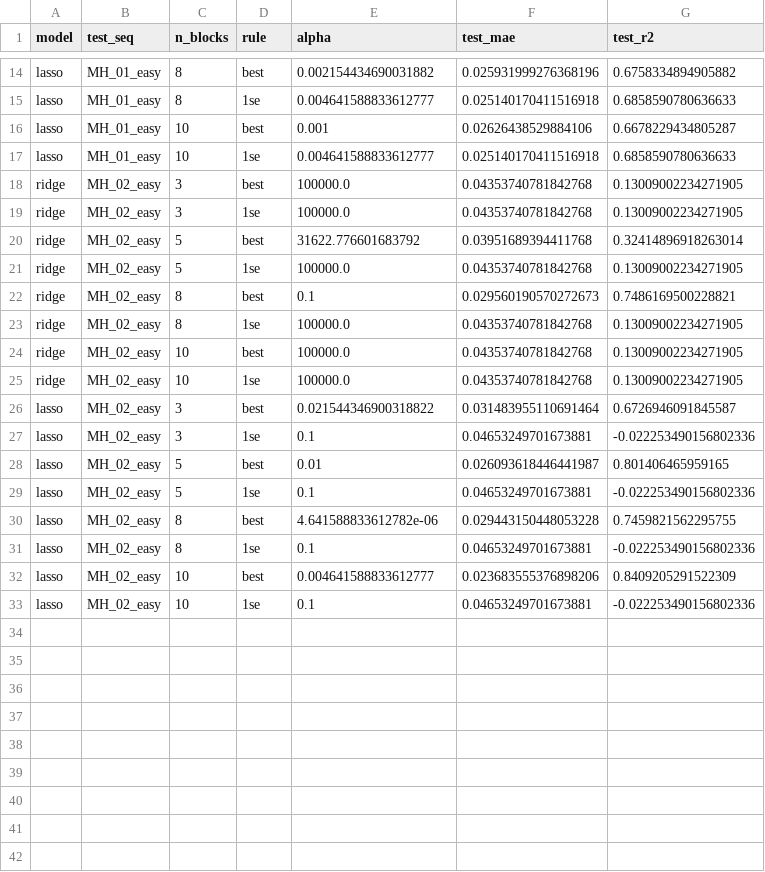
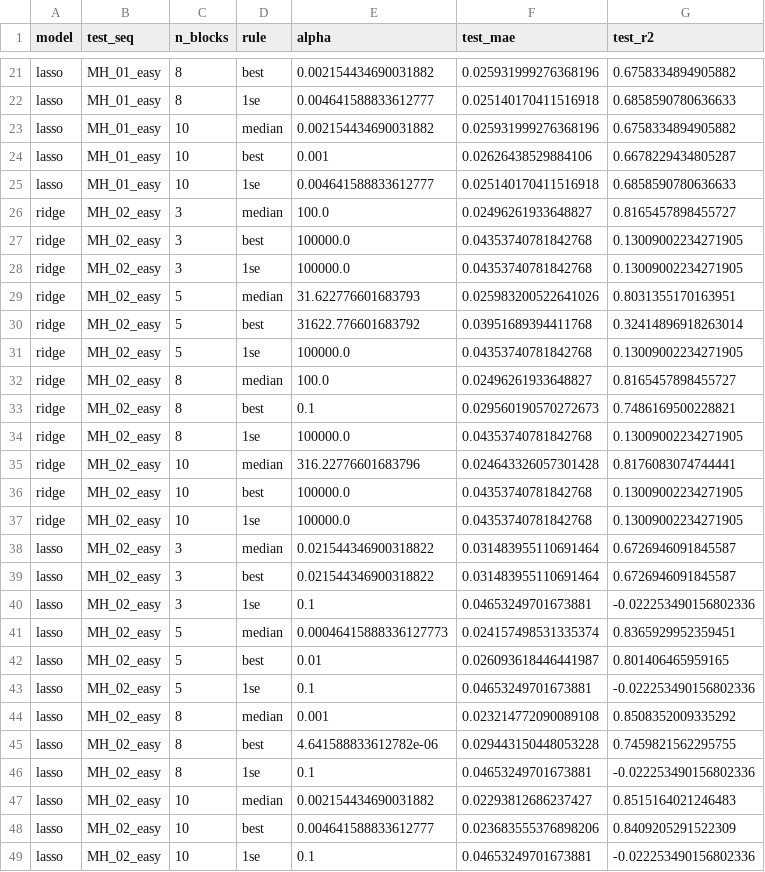
Before and after one commit to Dadi-Dinesh/Drift-Sense, a CSV file: results/diagnostics/tuning_check_err_mag_m.csv, drawn as a sheet; only a part is shown, gaps mark what is left out; the diff covers the shown part only.

Commit message:
Regenerate tuning_check with the median rule.

```diff
--- a/results/diagnostics/tuning_check_err_mag_m.csv
+++ b/results/diagnostics/tuning_check_err_mag_m.csv
@@ -15,18 +22,27 @@ lasso,MH_01_easy,8,best,0.002154434690031882,0.025931999276368196,0.675833489490
 lasso,MH_01_easy,8,1se,0.004641588833612777,0.025140170411516918,0.6858590780636633
+lasso,MH_01_easy,10,median,0.002154434690031882,0.025931999276368196,0.6758334894905882
 lasso,MH_01_easy,10,best,0.001,0.02626438529884106,0.6678229434805287
 lasso,MH_01_easy,10,1se,0.004641588833612777,0.025140170411516918,0.6858590780636633
+ridge,MH_02_easy,3,median,100.0,0.02496261933648827,0.8165457898455727
 ridge,MH_02_easy,3,best,100000.0,0.04353740781842768,0.13009002234271905
 ridge,MH_02_easy,3,1se,100000.0,0.04353740781842768,0.13009002234271905
+ridge,MH_02_easy,5,median,31.622776601683793,0.025983200522641026,0.8031355170163951
 ridge,MH_02_easy,5,best,31622.776601683792,0.03951689394411768,0.32414896918263014
 ridge,MH_02_easy,5,1se,100000.0,0.04353740781842768,0.13009002234271905
+ridge,MH_02_easy,8,median,100.0,0.02496261933648827,0.8165457898455727
 ridge,MH_02_easy,8,best,0.1,0.029560190570272673,0.7486169500228821
 ridge,MH_02_easy,8,1se,100000.0,0.04353740781842768,0.13009002234271905
+ridge,MH_02_easy,10,median,316.22776601683796,0.024643326057301428,0.8176083074744441
 ridge,MH_02_easy,10,best,100000.0,0.04353740781842768,0.13009002234271905
 ridge,MH_02_easy,10,1se,100000.0,0.04353740781842768,0.13009002234271905
+lasso,MH_02_easy,3,median,0.021544346900318822,0.031483955110691464,0.6726946091845587
 lasso,MH_02_easy,3,best,0.021544346900318822,0.031483955110691464,0.6726946091845587
 lasso,MH_02_easy,3,1se,0.1,0.04653249701673881,-0.022253490156802336
+lasso,MH_02_easy,5,median,0.00046415888336127773,0.024157498531335374,0.8365929952359451
 lasso,MH_02_easy,5,best,0.01,0.026093618446441987,0.801406465959165
 lasso,MH_02_easy,5,1se,0.1,0.04653249701673881,-0.022253490156802336
+lasso,MH_02_easy,8,median,0.001,0.023214772090089108,0.8508352009335292
 lasso,MH_02_easy,8,best,4.641588833612782e-06,0.029443150448053228,0.7459821562295755
 lasso,MH_02_easy,8,1se,0.1,0.04653249701673881,-0.022253490156802336
+lasso,MH_02_easy,10,median,0.002154434690031882,0.02293812686237427,0.8515164021246483
 lasso,MH_02_easy,10,best,0.004641588833612777,0.023683555376898206,0.8409205291522309
```
Also changed, not shown: 7 added rows elsewhere in this file.
